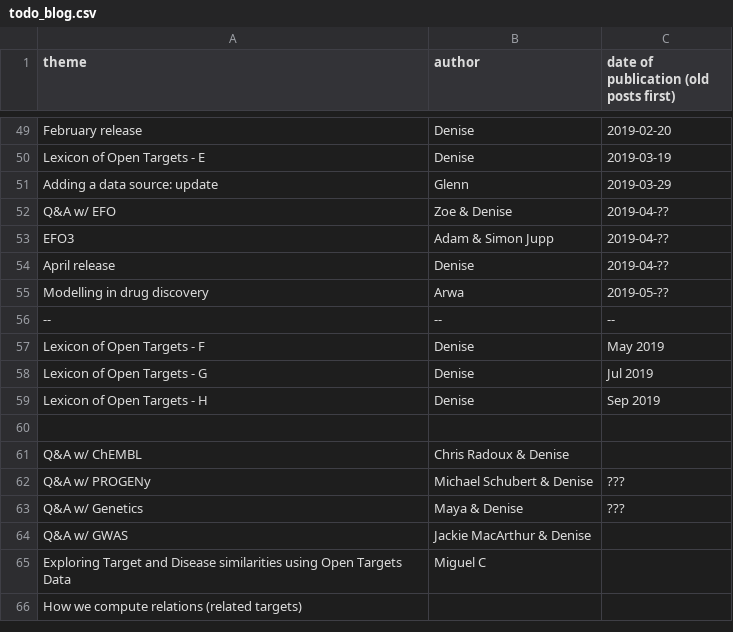
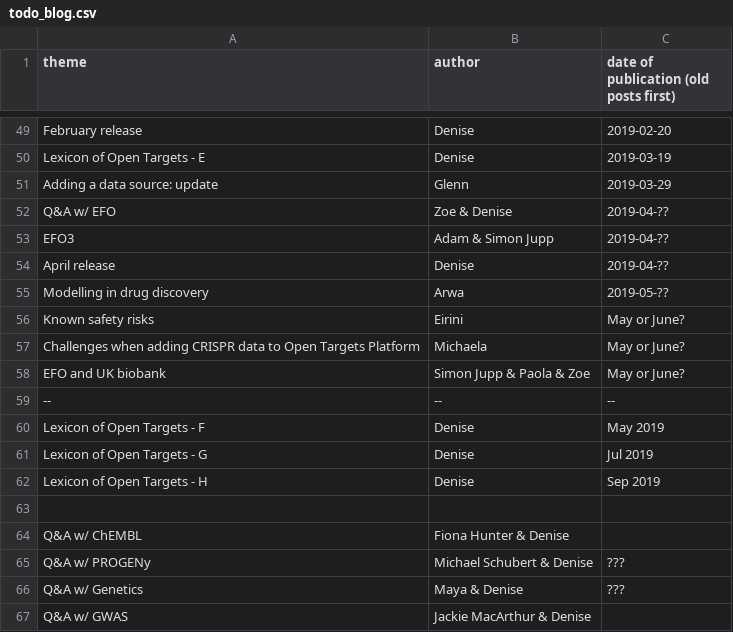
Before and after one commit to emcdonagh-OT/outreach, a CSV file: todo_blog.csv, drawn as a sheet; only a part is shown, gaps mark what is left out; the shorter side is filled out with more unchanged rows.

Commit message:
Update todo_blog.csv

```diff
--- a/todo_blog.csv
+++ b/todo_blog.csv
@@ -55,2 +55,5 @@ April release,Denise,2019-04-??,
 Modelling in drug discovery, Arwa,2019-05-??,
+Known safety risks, Eirini,May or June?,
+Challenges when adding CRISPR data to Open Targets Platform, Michaela,May or June?,
+EFO and UK biobank, Simon Jupp & Paola & Zoe,May or June?,
 --,--,--,
@@ -60,3 +63,3 @@ Lexicon of Open Targets - H,Denise,Sep 2019,
 
-Q&A w/ ChEMBL,Chris Radoux & Denise,,
+Q&A w/ ChEMBL,Fiona Hunter & Denise,,
 Q&A w/ PROGENy, Michael Schubert & Denise,???,
```
